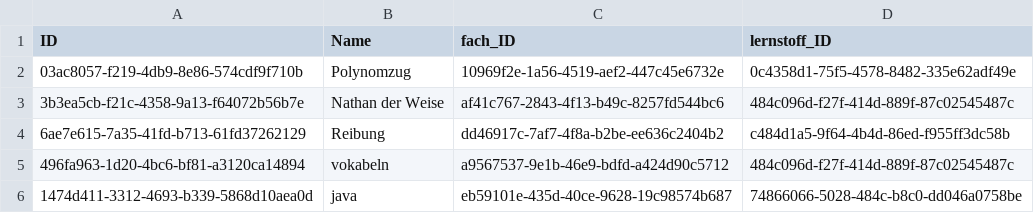
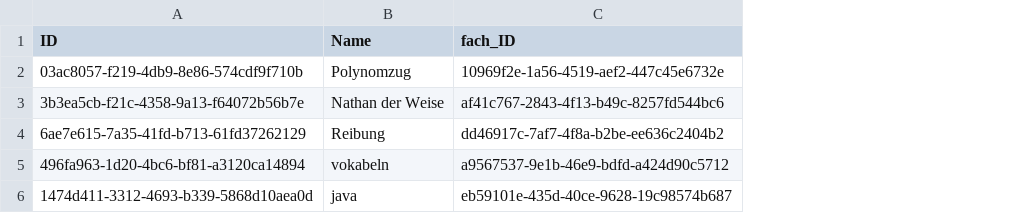
Before and after one commit to johannes-kolbe/BOGYHSS202403, a CSV file: db/data/BrainBoost-Thema.csv, drawn as a sheet; the diff names each change by its address in the sheet, - before the commit and + after, or states it on an @@ line.

Commit message:
fix:csv

```diff
--- a/db/data/BrainBoost-Thema.csv
+++ b/db/data/BrainBoost-Thema.csv
-column D (lernstoff_ID), rows 2-6: 0c4358d1-75f5-4578-8482-335e62adf49e | 484c096d-f27f-414d-889f-87c02545487c | c484d1a5-9f64-4b4d-86ed-f955ff3dc58b | 484c096d-f27f-414d-889f-87c02545487c | 74866066-5028-484c-b8c0-dd046a0758be
```
